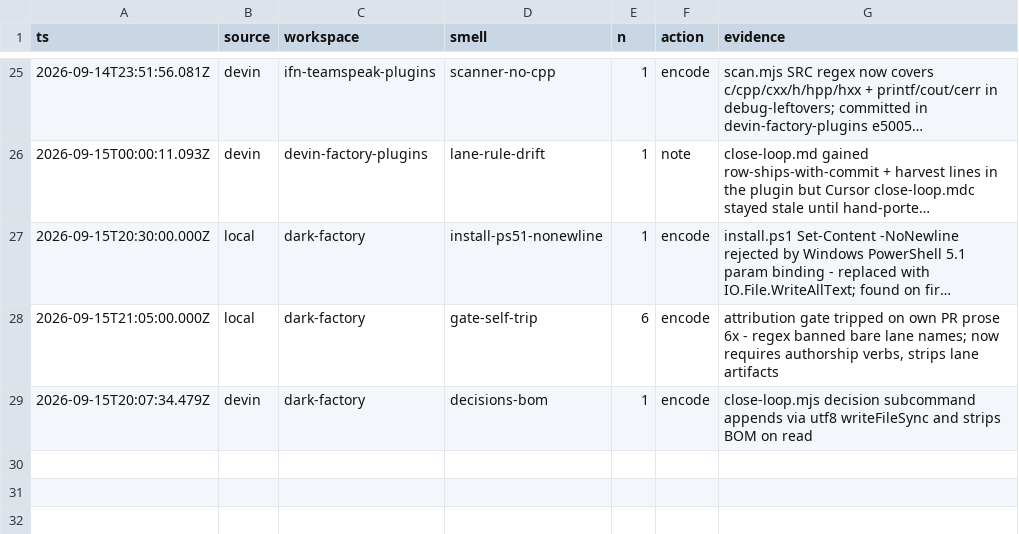
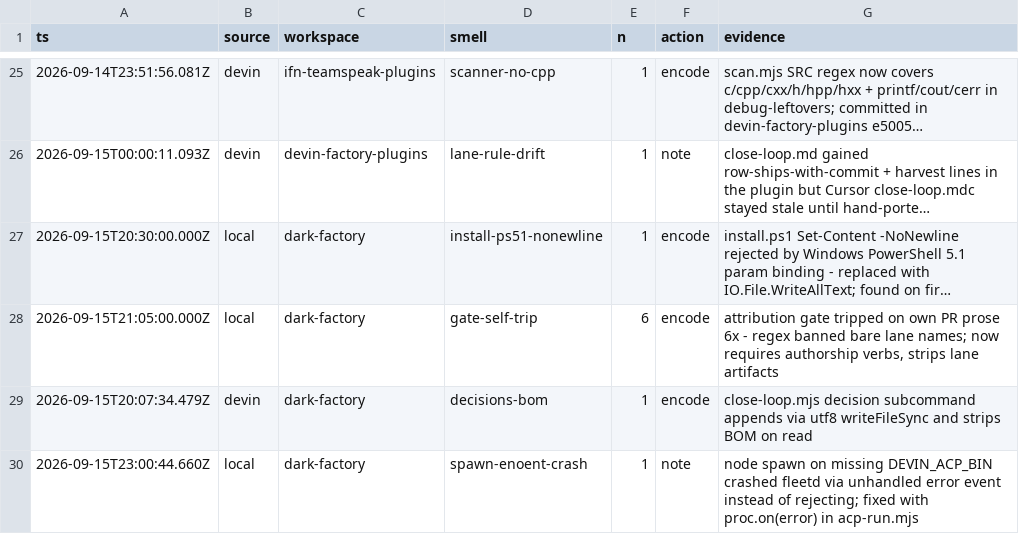
Before and after one commit to Dahhrk/dark-factory, a TSV file: audit/smells.tsv, drawn as a sheet; only a part is shown, gaps mark what is left out; long unchanged cells end in …; the diff names each change by its address in the sheet, - before the commit and + after, or states it on an @@ line.

```diff
--- a/audit/smells.tsv
+++ b/audit/smells.tsv
+row 30: 2026-09-15T23:00:44.660Z | local | dark-factory | spawn-enoent-crash | 1 | note | node spawn on missing DEVIN_ACP_BIN crashed fleetd via unhandled error event instead of rejecting; fixed with proc.on(error) in acp-run.mjs
```
Also changed, not shown: audit/decisions.tsv, automations/devin/fleet/log.tsv, 4 other files.
